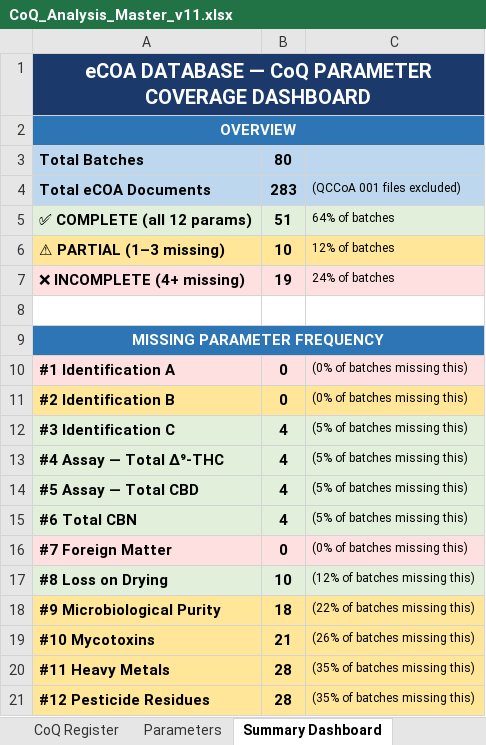
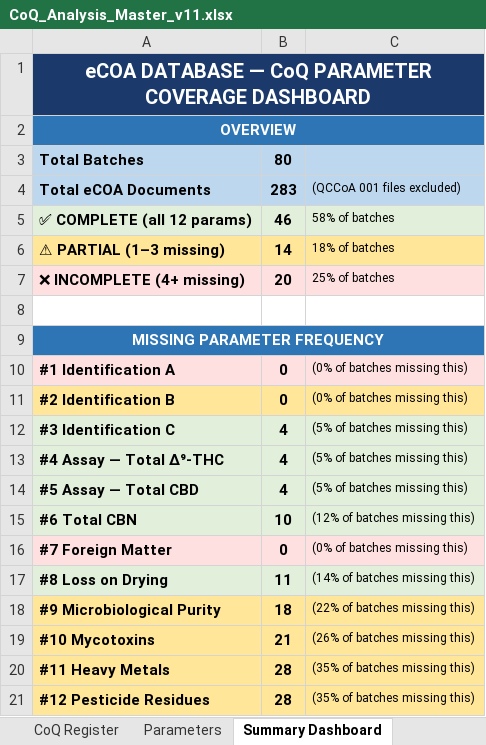
Before and after one commit to 3p4e/letta-stack, an Excel workbook: deliverables/qc_gap_analysis/tracker/CoQ_Analysis_Master_v11.xlsx, sheet Summary Dashboard, drawn as a sheet; values as stored, in another font and other column widths than the file's, no borders; the diff names each change by its address in the sheet, - before the commit and + after, or states it on an @@ line.

```diff
--- a/deliverables/qc_gap_analysis/tracker/CoQ_Analysis_Master_v11.xlsx (sheet Summary Dashboard)
+++ b/deliverables/qc_gap_analysis/tracker/CoQ_Analysis_Master_v11.xlsx (sheet Summary Dashboard)
-B5: 51
+B5: 46
-C5: 64% of batches
+C5: 58% of batches
-B6: 10
+B6: 14
-C6: 12% of batches
+C6: 18% of batches
-B7: 19
+B7: 20
-C7: 24% of batches
+C7: 25% of batches
-B15: 4
+B15: 10
-C15: (5% of batches missing this)
+C15: (12% of batches missing this)
-B17: 10
+B17: 11
-C17: (12% of batches missing this)
+C17: (14% of batches missing this)
```
Also changed, not shown: sheet Batch Coverage, sheet Mikro CoQ Parameter, sheet CoQ Parameter Tracker v11, deliverables/qc_gap_analysis/tracker/Issuance_Registers_prelim.xlsx, 4 other files.
